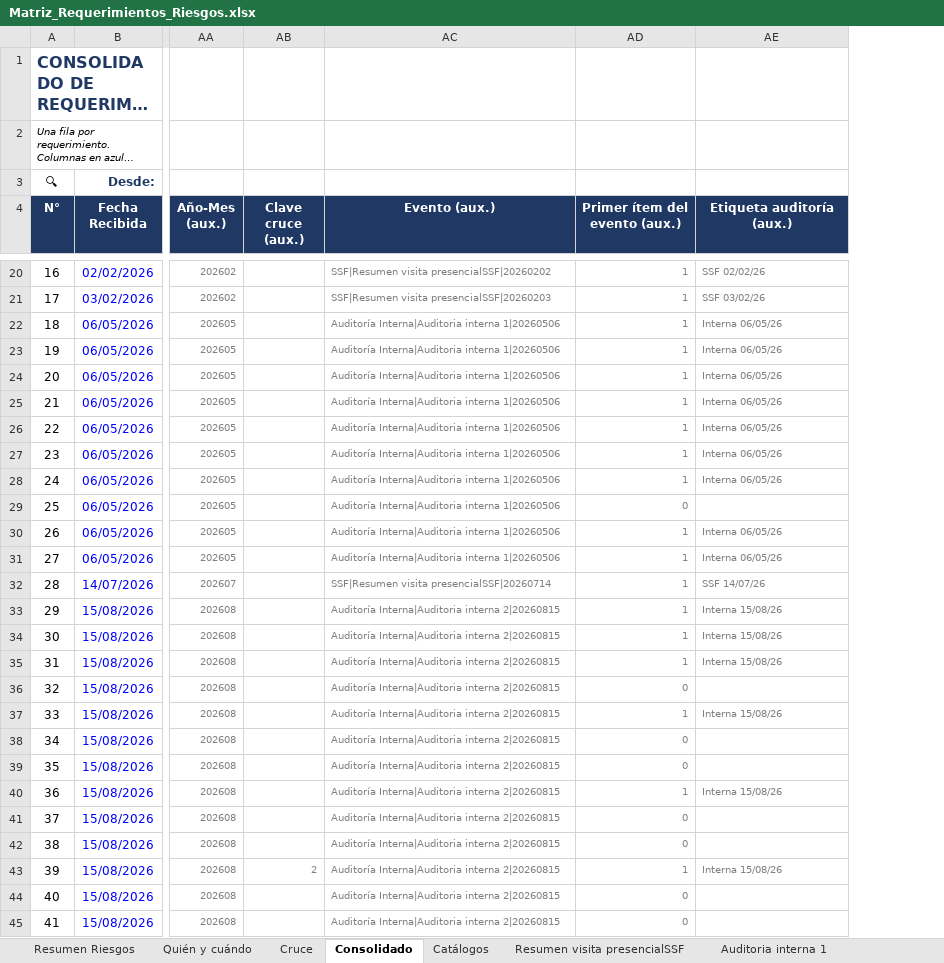
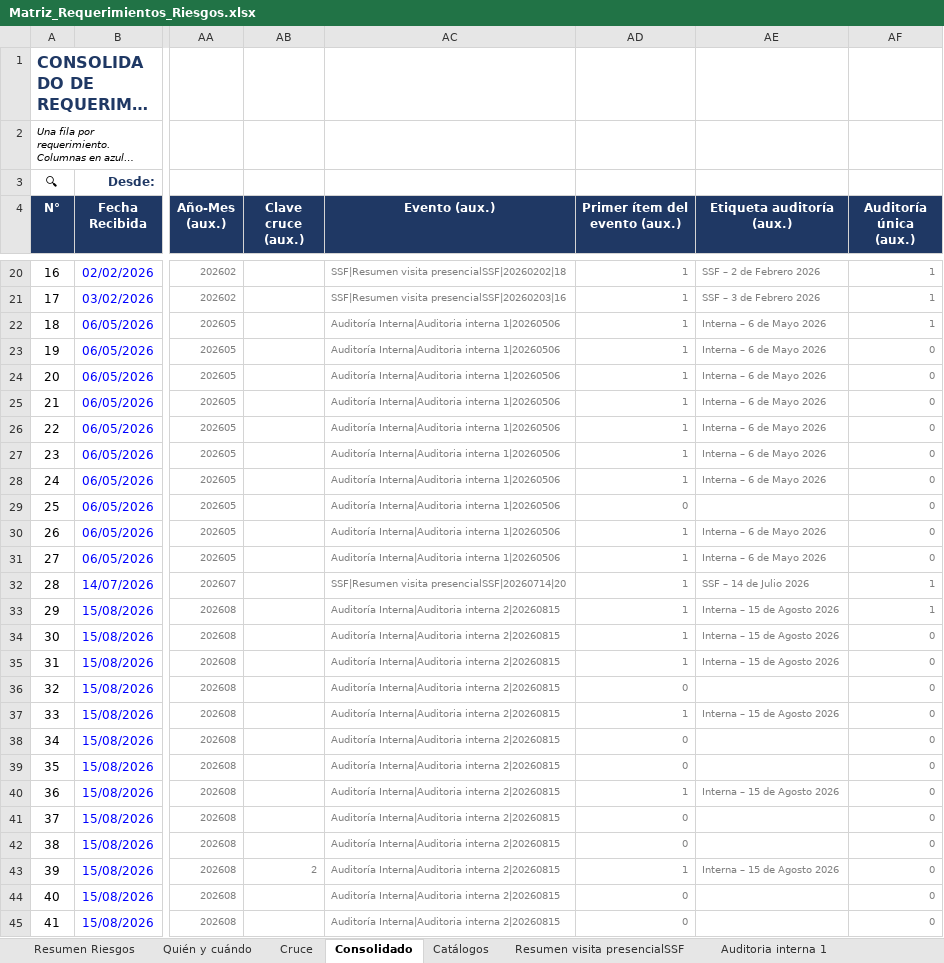
Before and after one commit to menjivar201280/riesgo, an Excel workbook: matriz-requerimientos/Matriz_Requerimientos_Riesgos.xlsx, sheet Consolidado, drawn as a sheet; only a part is shown, gaps mark what is left out; long unchanged cells end in …; values as stored, in another font and other column widths than the file's, no borders; charts and pictures and conditional formats not drawn; 1 other sheet too large or unreadable and not compared; the diff covers the shown part only; the diff names each change by its address in the sheet, - before the commit and + after, or states it on an @@ line.

```diff
--- a/matriz-requerimientos/Matriz_Requerimientos_Riesgos.xlsx (sheet Consolidado)
+++ b/matriz-requerimientos/Matriz_Requerimientos_Riesgos.xlsx (sheet Consolidado)
+column AF (Auditoría única (aux.)), rows 20-45: 1 | 1 | 1 | 0 | 0 | 0 | 0 | 0 | 0 | 0 | 0 | 0 | 1 | 1 | 0 | 0 | 0 | 0 | 0 | 0 | 0 | 0 | 0 | 0 | 0 | 0
-AC20 (Evento (aux.)): SSF|Resumen visita presencialSSF|20260202
+AC20 (Evento (aux.)): SSF|Resumen visita presencialSSF|20260202|18
-AE20 (Etiqueta auditoría (aux.)): SSF 02/02/26
+AE20 (Etiqueta auditoría (aux.)): SSF – 2 de Febrero 2026
-AC21 (Evento (aux.)): SSF|Resumen visita presencialSSF|20260203
+AC21 (Evento (aux.)): SSF|Resumen visita presencialSSF|20260203|16
-AE21 (Etiqueta auditoría (aux.)): SSF 03/02/26
+AE21 (Etiqueta auditoría (aux.)): SSF – 3 de Febrero 2026
-AE22:AE28 (Etiqueta auditoría (aux.)): Interna 06/05/26
+AE22:AE28 (Etiqueta auditoría (aux.)): Interna – 6 de Mayo 2026
-AE30:AE31 (Etiqueta auditoría (aux.)): Interna 06/05/26
+AE30:AE31 (Etiqueta auditoría (aux.)): Interna – 6 de Mayo 2026
-AC32 (Evento (aux.)): SSF|Resumen visita presencialSSF|20260714
+AC32 (Evento (aux.)): SSF|Resumen visita presencialSSF|20260714|20
-AE32 (Etiqueta auditoría (aux.)): SSF 14/07/26
+AE32 (Etiqueta auditoría (aux.)): SSF – 14 de Julio 2026
-AE33:AE35 (Etiqueta auditoría (aux.)): Interna 15/08/26
+AE33:AE35 (Etiqueta auditoría (aux.)): Interna – 15 de Agosto 2026
-AE37 (Etiqueta auditoría (aux.)): Interna 15/08/26
+AE37 (Etiqueta auditoría (aux.)): Interna – 15 de Agosto 2026
-AE40 (Etiqueta auditoría (aux.)): Interna 15/08/26
+AE40 (Etiqueta auditoría (aux.)): Interna – 15 de Agosto 2026
-AE43 (Etiqueta auditoría (aux.)): Interna 15/08/26
+AE43 (Etiqueta auditoría (aux.)): Interna – 15 de Agosto 2026
```
Also changed, not shown: 53 edited cells elsewhere in this sheet, sheet Quién y cuándo, formulas that keep their value, hidden cells, 1 other file.
